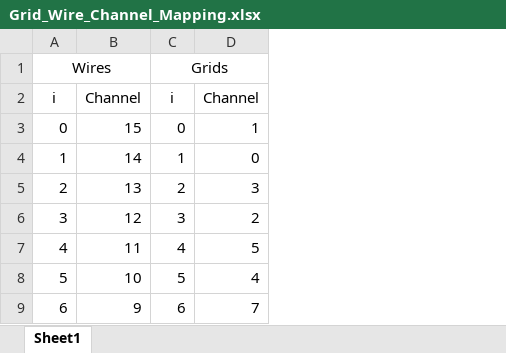
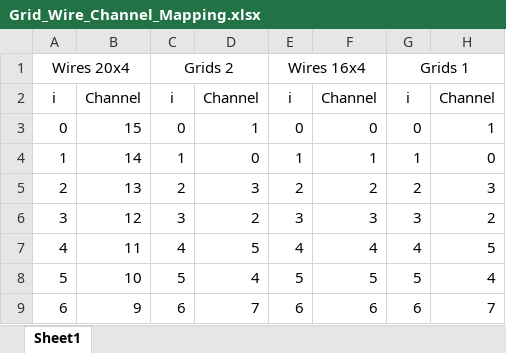
Before and after one commit to AlexanderBackis/MultiGridMUX, an Excel workbook: Tables/Grid_Wire_Channel_Mapping.xlsx, sheet Sheet1, drawn as a sheet; only a part is shown; values as stored, in another font and other column widths than the file's, no borders; removed rows and columns are numbered as before the commit, all else as after; the diff names each change by its address in the sheet, - before the commit and + after, or states it on an @@ line.

```diff
--- a/Tables/Grid_Wire_Channel_Mapping.xlsx (sheet Sheet1)
+++ b/Tables/Grid_Wire_Channel_Mapping.xlsx (sheet Sheet1)
+column E, rows 2-9: i | 0 | 1 | 2 | 3 | 4 | 5 | 6
+column F, rows 2-9: Channel | 0 | 1 | 2 | 3 | 4 | 5 | 6
+column G, rows 2-9: i | 0 | 1 | 2 | 3 | 4 | 5 | 6
+column H, rows 2-9: Channel | 1 | 0 | 3 | 2 | 5 | 4 | 7
-row 1: Wires |  | Grids
+row 1: Wires 20x4 |  | Grids 2 |  | Wires 16x4 |  | Grids 1
```
Also changed, not shown: Tables/Histogram_delimiters.xlsx, 6 other files.
